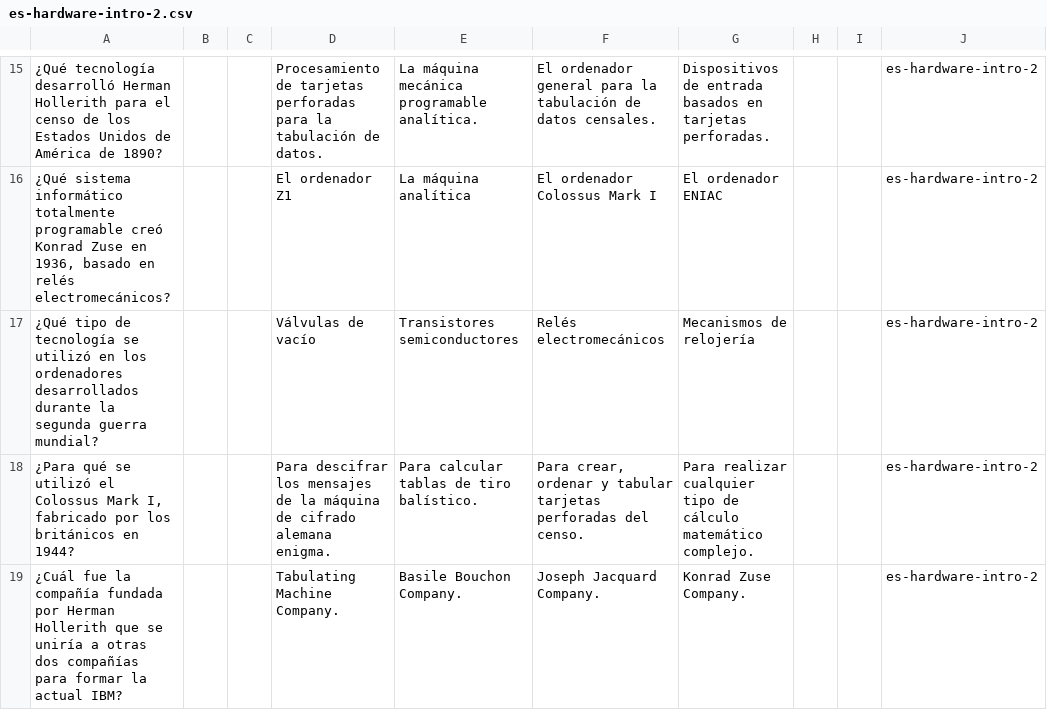
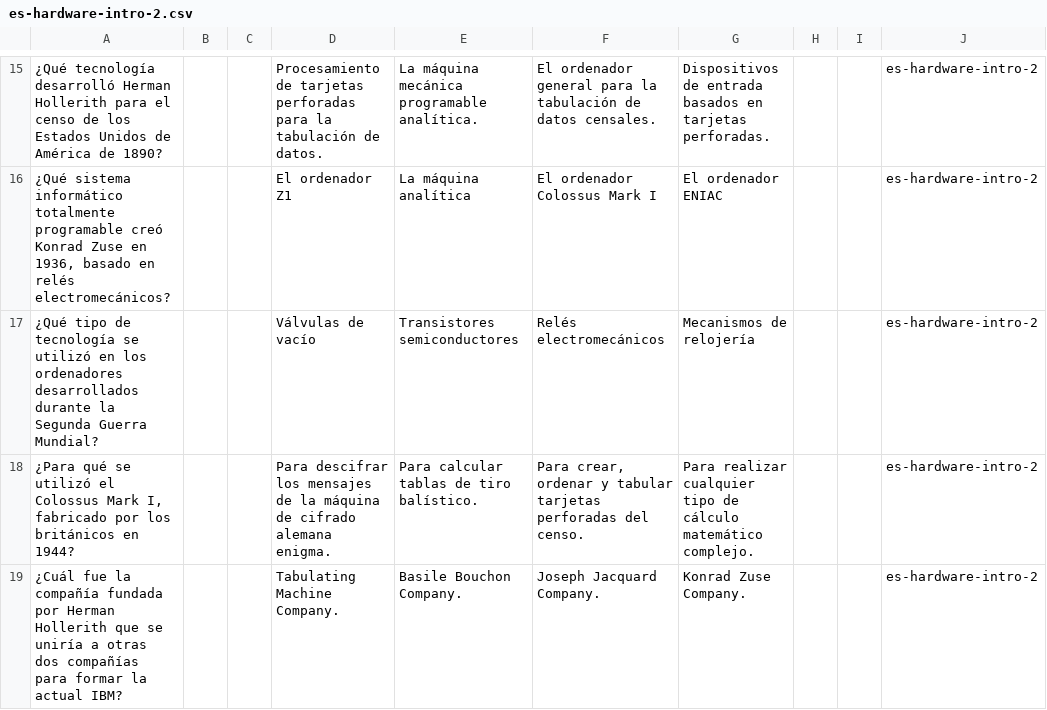
Before and after one commit to picuino/questionary, a CSV file: source-multichoice/build/es-hardware-intro-2.csv, drawn as a sheet; only a part is shown, gaps mark what is left out; the diff names each change by its address in the sheet, - before the commit and + after, or states it on an @@ line.

```diff
--- a/source-multichoice/build/es-hardware-intro-2.csv
+++ b/source-multichoice/build/es-hardware-intro-2.csv
-A17: …durante la segunda guerra mundial?
+A17: …durante la Segunda Guerra Mundial?
```
Also changed, not shown: 10 other files.
